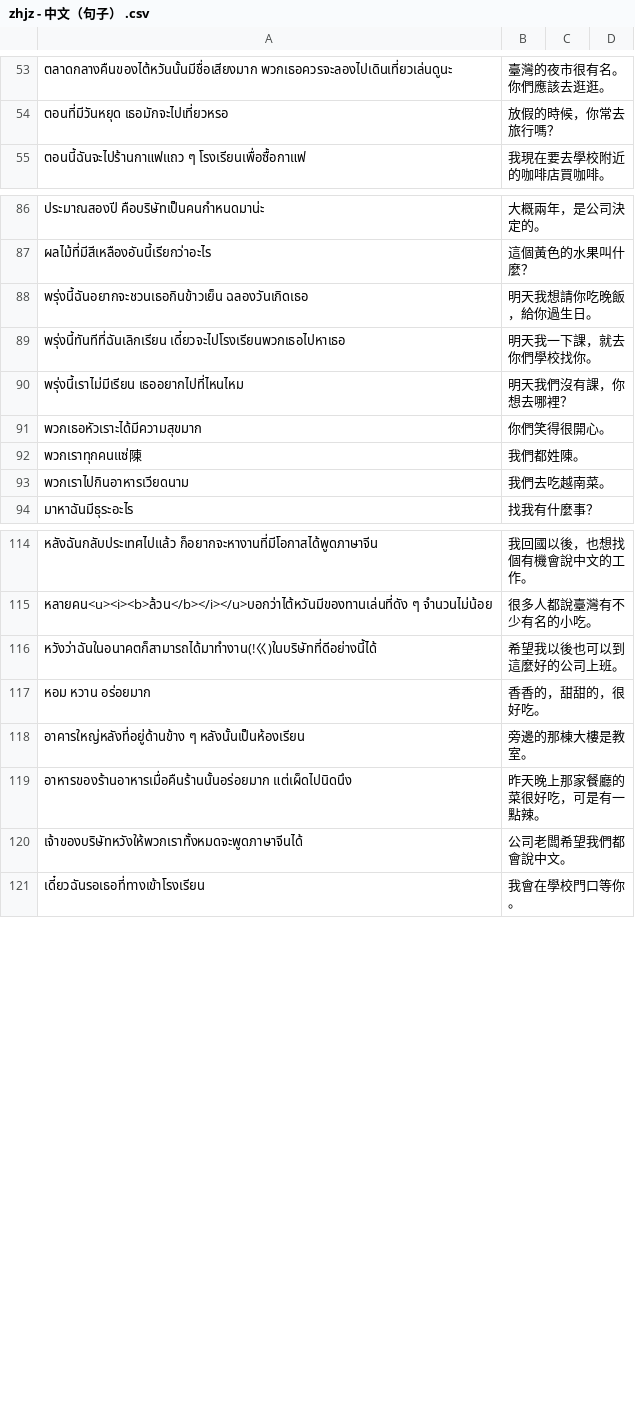
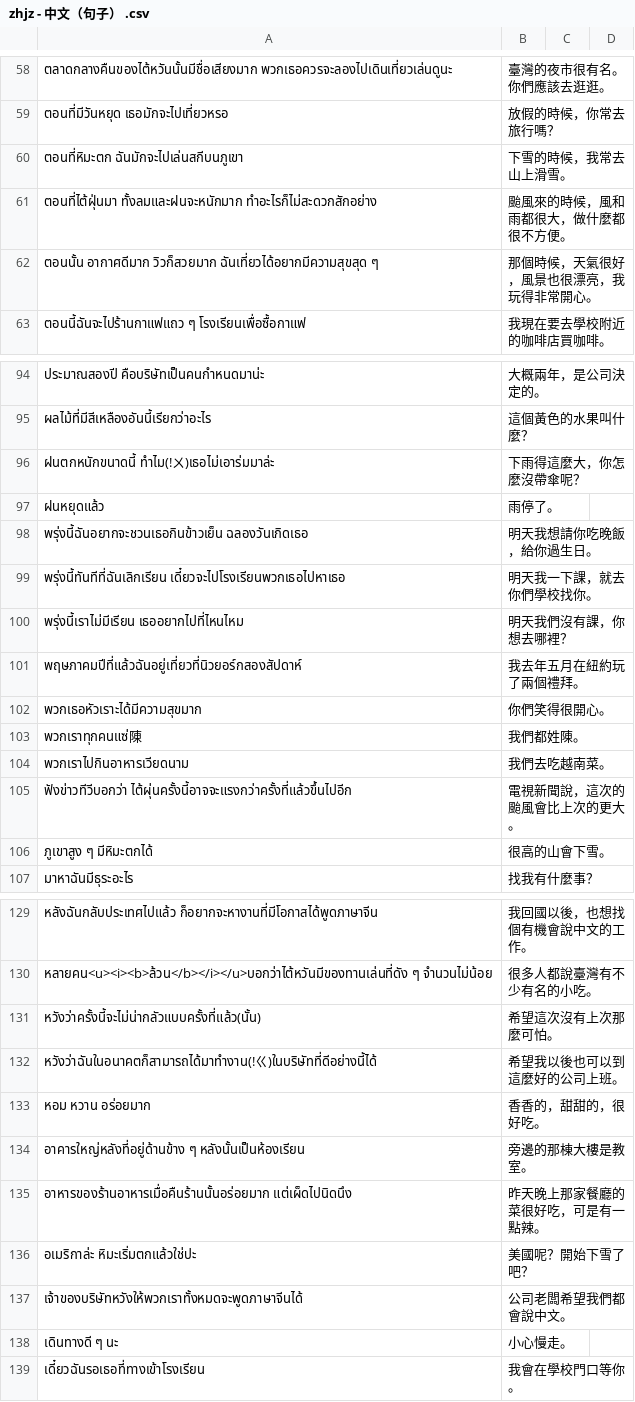
Before and after one commit to ponlawat-w/anki-collection, a CSV file: notes/zhjz - 中文（句子） .csv, drawn as a sheet; only a part is shown, gaps mark what is left out; the diff covers the shown part only.

```diff
--- a/notes/zhjz - 中文（句子） .csv
+++ b/notes/zhjz - 中文（句子） .csv
@@ -54,2 +59,5 @@
 ตอนที่มีวันหยุด เธอมักจะไปเที่ยวหรอ,放假的時候，你常去旅行嗎？,,
+ตอนที่หิมะตก ฉันมักจะไปเล่นสกีบนภูเขา,下雪的時候，我常去山上滑雪。,,
+ตอนที่ไต้ฝุ่นมา ทั้งลมและฝนจะหนักมาก ทำอะไรก็ไม่สะดวกสักอย่าง,颱風來的時候，風和雨都很大，做什麼都很不方便。,,
+ตอนนั้น อากาศดีมาก วิวก็สวยมาก ฉันเที่ยวได้อยากมีความสุขสุด ๆ,那個時候，天氣很好，風景也很漂亮，我玩得非常開心。,,
 ตอนนี้ฉันจะไปร้านกาแฟแถว ๆ โรงเรียนเพื่อซื้อกาแฟ,我現在要去學校附近的咖啡店買咖啡。,,
@@ -87,2 +95,4 @@
 ผลไม้ที่มีสีเหลืองอันนี้เรียกว่าอะไร,這個黃色的水果叫什麼？,,
+ฝนตกหนักขนาดนี้ ทำไม(!ㄨ)เธอไม่เอาร่มมาล่ะ,下雨得這麼大，你怎麼沒帶傘呢？,,
+ฝนหยุดแล้ว,雨停了。,,
 พรุ่งนี้ฉันอยากจะชวนเธอกินข้าวเย็น ฉลองวันเกิดเธอ,明天我想請你吃晚飯，給你過生日。,,
@@ -90,2 +100,3 @@
 พรุ่งนี้เราไม่มีเรียน เธออยากไปที่ไหนไหม,明天我們沒有課，你想去哪裡？,,
+พฤษภาคมปีที่แล้วฉันอยู่เที่ยวที่นิวยอร์กสองสัปดาห์,我去年五月在紐約玩了兩個禮拜。,,
 พวกเธอหัวเราะได้มีความสุขมาก,你們笑得很開心。,,
@@ -93,2 +104,4 @@
 พวกเราไปกินอาหารเวียดนาม,我們去吃越南菜。,,
+ฟังข่าวทีวีบอกว่า ไต้ผุ่นครั้งนี้อาจจะแรงกว่าครั้งที่แล้วขึ้นไปอีก,電視新聞說，這次的颱風會比上次的更大。,,
+ภูเขาสูง ๆ มีหิมะตกได้,很高的山會下雪。,,
 มาหาฉันมีธุระอะไร,找我有什麼事？,,
@@ -115,2 +130,3 @@
 หลายคน<u><i><b>ล้วน</b></i></u>บอกว่าไต้หวันมีของทานเล่นที่ดัง ๆ จำนวนไม่น้อย,很多人都說臺灣有不少有名的小吃。,,
+หวังว่าครั้งนี้จะไม่น่ากลัวแบบครั้งที่แล้ว(นั้น),希望這次沒有上次那麼可怕。,,
 หวังว่าฉันในอนาคตก็สามารถได้มาทำงาน(!ㄍ)ในบริษัทที่ดีอย่างนี้ได้,希望我以後也可以到這麼好的公司上班。,,
@@ -119,3 +135,5 @@
 อาหารของร้านอาหารเมื่อคืนร้านนั้นอร่อยมาก แต่เผ็ดไปนิดนึง,昨天晚上那家餐廳的菜很好吃，可是有一點辣。,,
+อเมริกาล่ะ　หิมะเริ่มตกแล้วใช่ปะ,美國呢？開始下雪了吧？,,
 เจ้าของบริษัทหวังให้พวกเราทั้งหมดจะพูดภาษาจีนได้,公司老闆希望我們都會說中文。,,
+เดินทางดี ๆ นะ,小心慢走。,,
 เดี๋ยวฉันรอเธอที่ทางเข้าโรงเรียน,我會在學校門口等你。,,
```
Also changed, not shown: 10 added rows elsewhere in this file, notes/tlpu - Tagalog (pangungusap).csv, notes/vlcfr - Valencià (Frases).csv, 3 other files.
